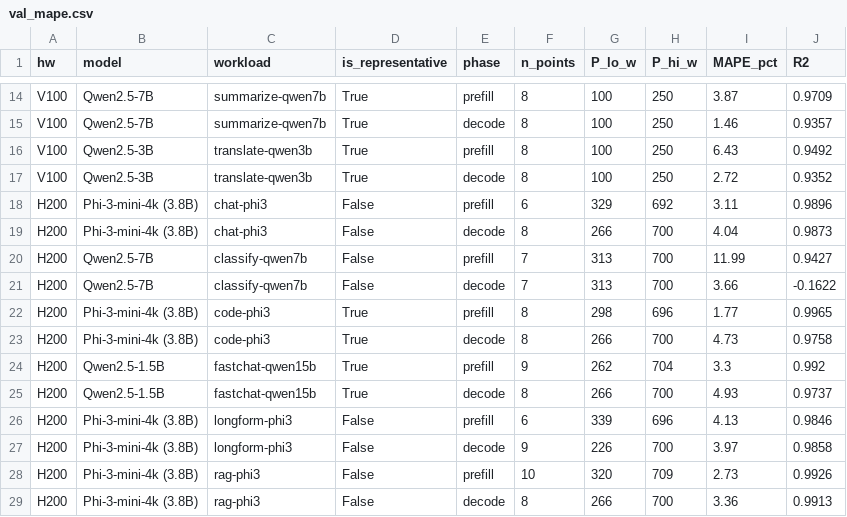
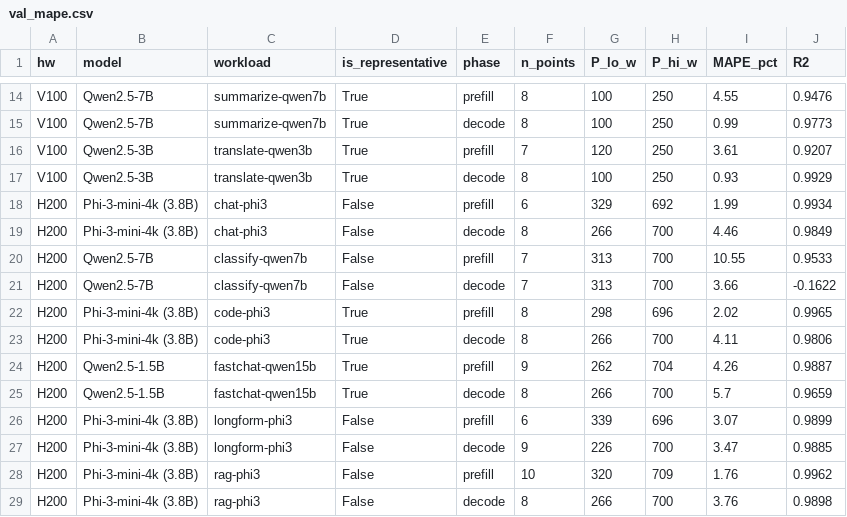
Before and after one commit to Markliu225/powerchar, a CSV file: validation/val_mape.csv, drawn as a sheet; only a part is shown, gaps mark what is left out; the diff covers the shown part only; the diff names each change by its address in the sheet, - before the commit and + after, or states it on an @@ line.

```diff
--- a/validation/val_mape.csv
+++ b/validation/val_mape.csv
-I14 (MAPE_pct): 3.87
+I14 (MAPE_pct): 4.55
-J14 (R2): 0.9709
+J14 (R2): 0.9476
-I15 (MAPE_pct): 1.46
+I15 (MAPE_pct): 0.99
-J15 (R2): 0.9357
+J15 (R2): 0.9773
-F16 (n_points): 8
+F16 (n_points): 7
-G16 (P_lo_w): 100
+G16 (P_lo_w): 120
-I16 (MAPE_pct): 6.43
+I16 (MAPE_pct): 3.61
-J16 (R2): 0.9492
+J16 (R2): 0.9207
-I17 (MAPE_pct): 2.72
+I17 (MAPE_pct): 0.93
-J17 (R2): 0.9352
+J17 (R2): 0.9929
-I18 (MAPE_pct): 3.11
+I18 (MAPE_pct): 1.99
-J18 (R2): 0.9896
+J18 (R2): 0.9934
-I19 (MAPE_pct): 4.04
+I19 (MAPE_pct): 4.46
-J19 (R2): 0.9873
+J19 (R2): 0.9849
-I20 (MAPE_pct): 11.99
+I20 (MAPE_pct): 10.55
-J20 (R2): 0.9427
+J20 (R2): 0.9533
-I22 (MAPE_pct): 1.77
+I22 (MAPE_pct): 2.02
-I23 (MAPE_pct): 4.73
+I23 (MAPE_pct): 4.11
-J23 (R2): 0.9758
+J23 (R2): 0.9806
-I24 (MAPE_pct): 3.3
+I24 (MAPE_pct): 4.26
-J24 (R2): 0.992
+J24 (R2): 0.9887
-I25 (MAPE_pct): 4.93
+I25 (MAPE_pct): 5.7
-J25 (R2): 0.9737
+J25 (R2): 0.9659
-I26 (MAPE_pct): 4.13
+I26 (MAPE_pct): 3.07
-J26 (R2): 0.9846
+J26 (R2): 0.9899
-I27 (MAPE_pct): 3.97
+I27 (MAPE_pct): 3.47
-J27 (R2): 0.9858
+J27 (R2): 0.9885
-I28 (MAPE_pct): 2.73
+I28 (MAPE_pct): 1.76
-J28 (R2): 0.9926
+J28 (R2): 0.9962
-I29 (MAPE_pct): 3.36
+I29 (MAPE_pct): 3.76
-J29 (R2): 0.9913
+J29 (R2): 0.9898
```
Also changed, not shown: 40 edited cells elsewhere in this file, data_5090/chat-phi3_decode.csv, validation/val_baselines.csv, 46 other files.
